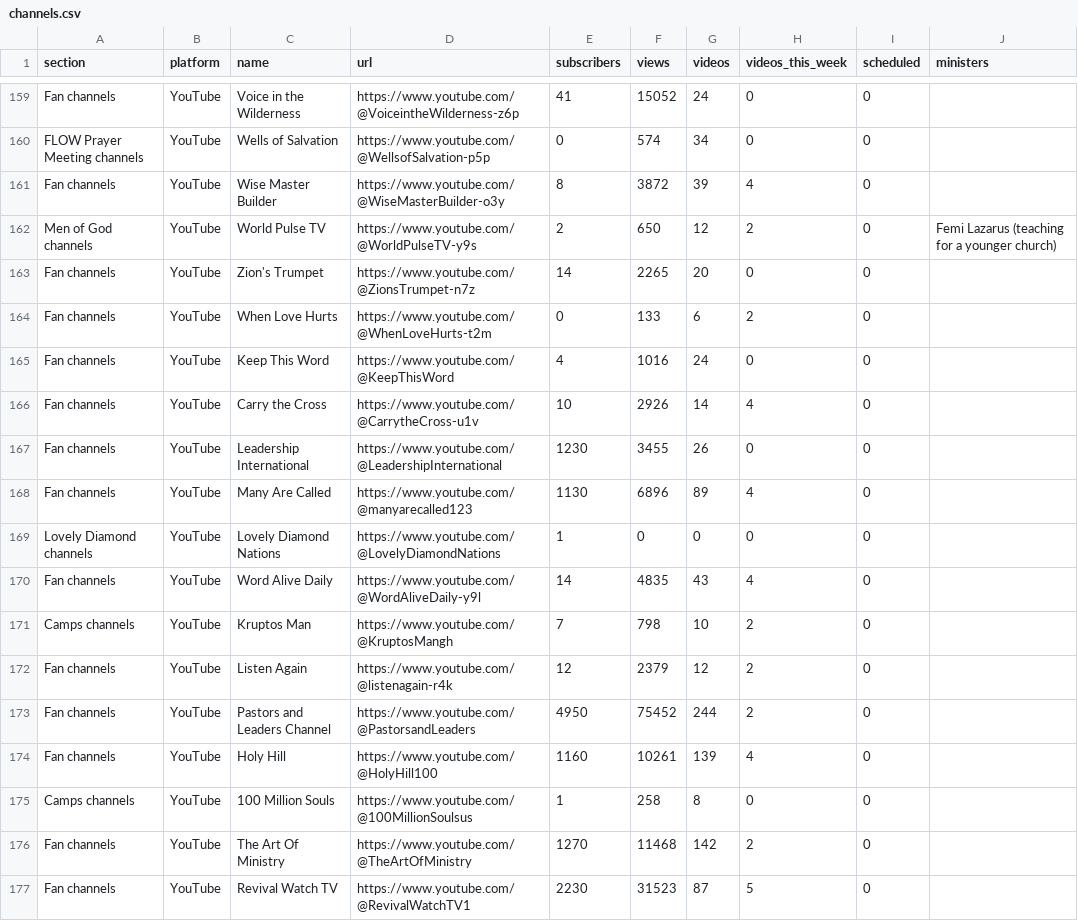
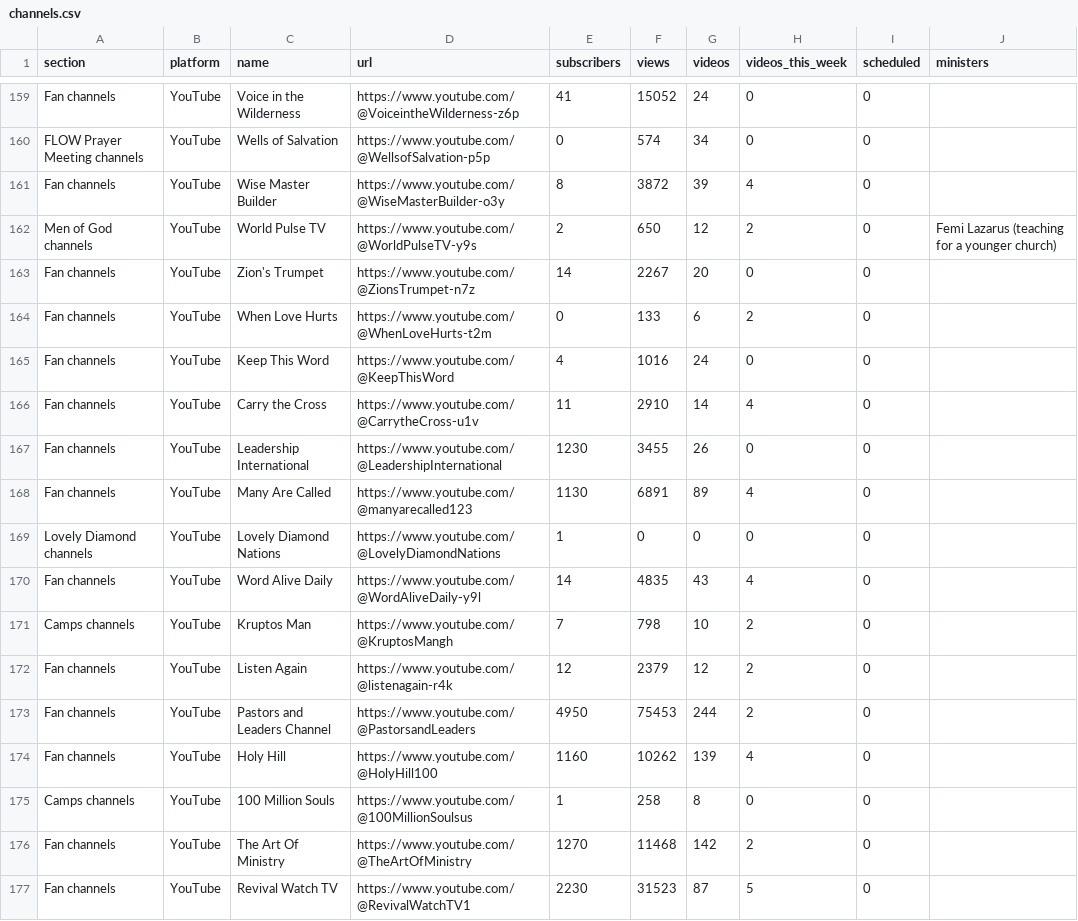
Before and after one commit to bigfactsdhmm-cyber/dhm-channel-dashboard, a CSV file: channels.csv, drawn as a sheet; only a part is shown, gaps mark what is left out; the diff covers the shown part only.

```diff
--- a/channels.csv
+++ b/channels.csv
@@ -162,8 +162,8 @@ Fan channels,YouTube,Wise Master Builder,https://www.youtube.com/@WiseMasterBuil
 Men of God channels,YouTube,World Pulse TV,https://www.youtube.com/@WorldPulseTV-y9s,2,650,12,2,0,Femi Lazarus (teaching for a younger church)
-Fan channels,YouTube,Zion's Trumpet,https://www.youtube.com/@ZionsTrumpet-n7z,14,2265,20,0,0,
+Fan channels,YouTube,Zion's Trumpet,https://www.youtube.com/@ZionsTrumpet-n7z,14,2267,20,0,0,
 Fan channels,YouTube,When Love Hurts,https://www.youtube.com/@WhenLoveHurts-t2m,0,133,6,2,0,
 Fan channels,YouTube,Keep This Word,https://www.youtube.com/@KeepThisWord,4,1016,24,0,0,
-Fan channels,YouTube,Carry the Cross,https://www.youtube.com/@CarrytheCross-u1v,10,2926,14,4,0,
+Fan channels,YouTube,Carry the Cross,https://www.youtube.com/@CarrytheCross-u1v,11,2910,14,4,0,
 Fan channels,YouTube,Leadership International,https://www.youtube.com/@LeadershipInternational,1230,3455,26,0,0,
-Fan channels,YouTube,Many Are Called,https://www.youtube.com/@manyarecalled123,1130,6896,89,4,0,
+Fan channels,YouTube,Many Are Called,https://www.youtube.com/@manyarecalled123,1130,6891,89,4,0,
 Lovely Diamond channels,YouTube,Lovely Diamond Nations,https://www.youtube.com/@LovelyDiamondNations,1,0,0,0,0,
@@ -172,4 +172,4 @@ Camps channels,YouTube,Kruptos Man,https://www.youtube.com/@KruptosMangh,7,798,1
 Fan channels,YouTube,Listen Again,https://www.youtube.com/@listenagain-r4k,12,2379,12,2,0,
-Fan channels,YouTube,Pastors and Leaders Channel,https://www.youtube.com/@PastorsandLeaders,4950,75452,244,2,0,
-Fan channels,YouTube,Holy Hill,https://www.youtube.com/@HolyHill100,1160,10261,139,4,0,
+Fan channels,YouTube,Pastors and Leaders Channel,https://www.youtube.com/@PastorsandLeaders,4950,75453,244,2,0,
+Fan channels,YouTube,Holy Hill,https://www.youtube.com/@HolyHill100,1160,10262,139,4,0,
 Camps channels,YouTube,100 Million Souls,https://www.youtube.com/@100MillionSoulsus,1,258,8,0,0,
```
Also changed, not shown: 46 edited cells elsewhere in this file, 8 other files.
